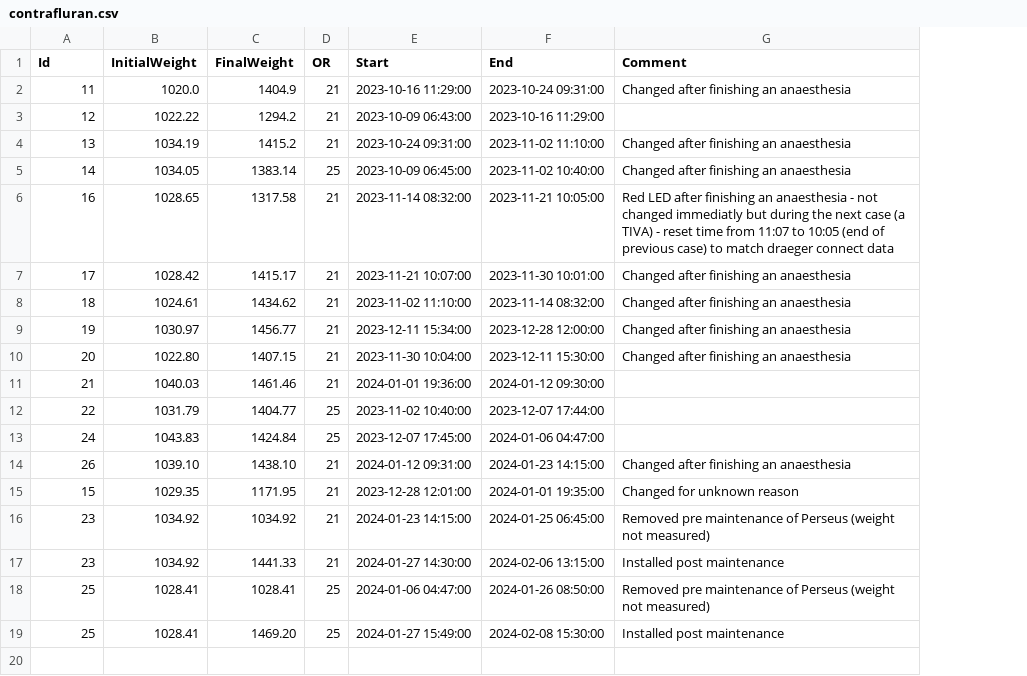
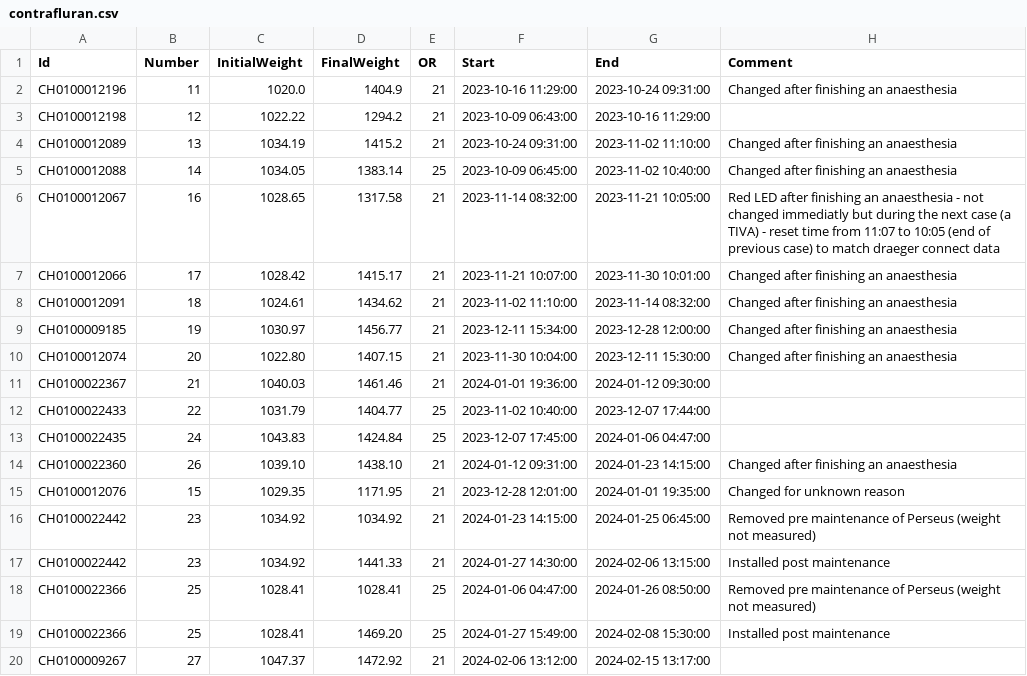
Before and after one commit to umg-minai/vct-or, a CSV file: raw-data/contrafluran.csv, drawn as a sheet; addresses are those after the commit; the diff names each change by its address in the sheet, - before the commit and + after, or states it on an @@ line.

```diff
--- a/raw-data/contrafluran.csv
+++ b/raw-data/contrafluran.csv
+column A (Id), rows 2-19: CH0100012196 | CH0100012198 | CH0100012089 | CH0100012088 | CH0100012067 | CH0100012066 | CH0100012091 | CH0100009185 | CH0100012074 | CH0100022367 | CH0100022433 | CH0100022435 | CH0100022360 | CH0100012076 | CH0100022442 | CH0100022442 | CH0100022366 | CH0100022366
-B1: Id
+B1: Number
+row 20: CH0100009267 | 27 | 1047.37 | 1472.92 | 21 | 2024-02-06 13:12:00 | 2024-02-15 13:17:00
```
Also changed, not shown: data/agc.csv, 1 other file.
